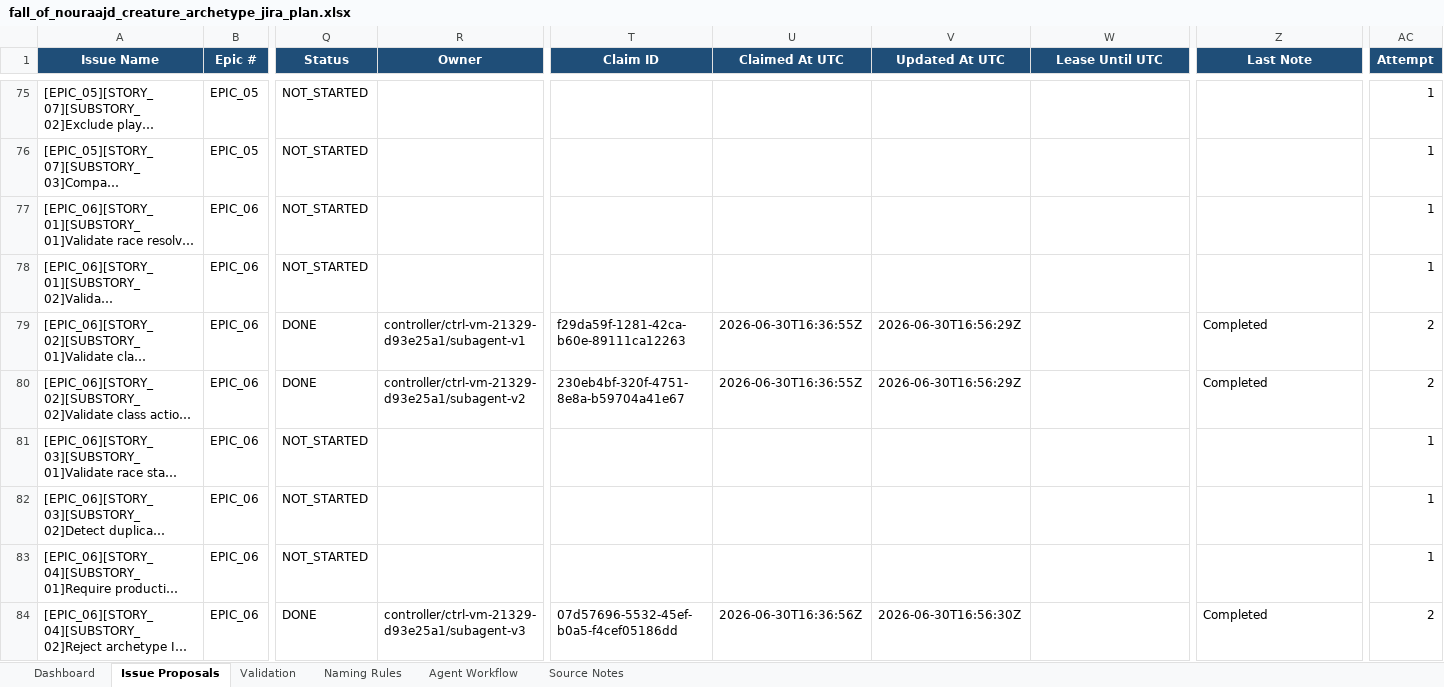
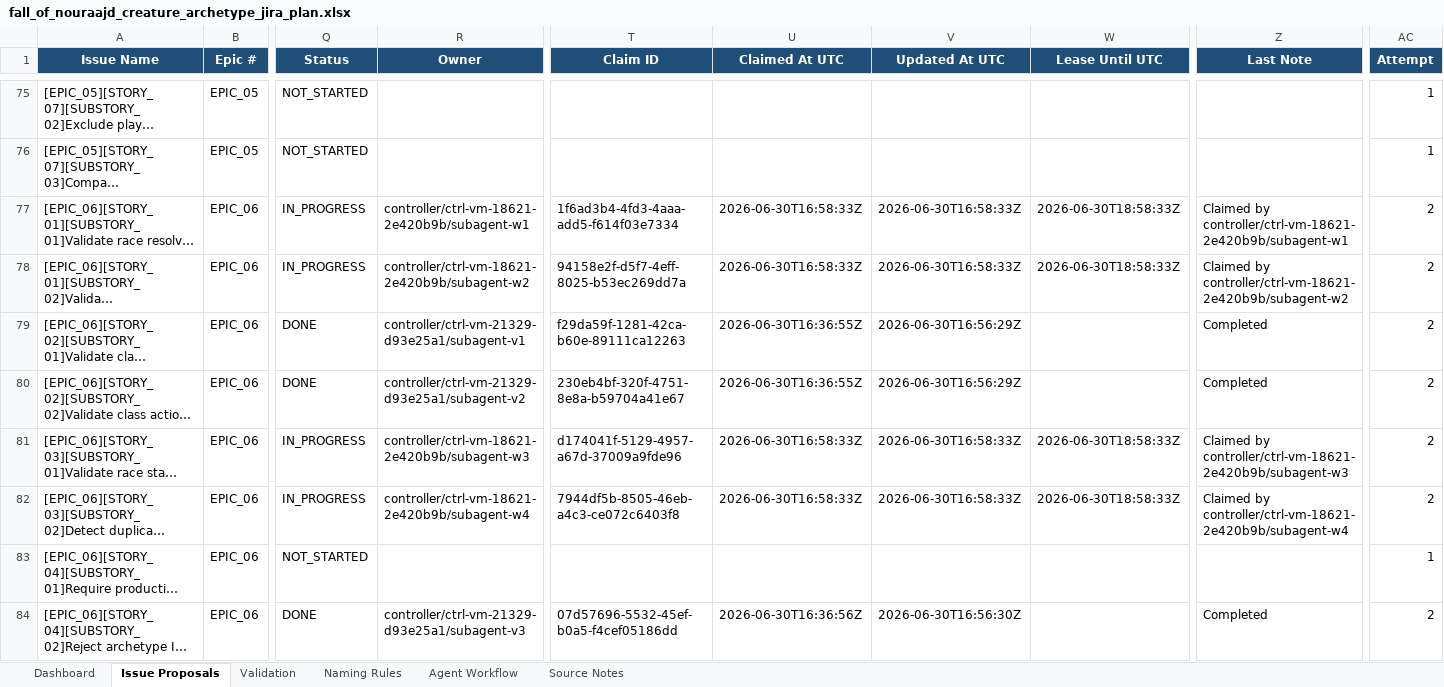
Before and after one commit to lisu188/fall-of-nouraajd, an Excel workbook: planning/fall_of_nouraajd_creature_archetype_jira_plan.xlsx, sheet Issue Proposals, drawn as a sheet; only a part is shown, gaps mark what is left out; long unchanged cells end in …; values as stored, in another font and other column widths than the file's, no borders; conditional formats and table styles not drawn; the diff names each change by its address in the sheet, - before the commit and + after, or states it on an @@ line.

Commit message:
Queue: claim wave 5 archetype content validators (E06/S01/SS01, E06/S01/SS02, E06/S03/SS01, E06/S03/SS02)

```diff
--- a/planning/fall_of_nouraajd_creature_archetype_jira_plan.xlsx (sheet Issue Proposals)
+++ b/planning/fall_of_nouraajd_creature_archetype_jira_plan.xlsx (sheet Issue Proposals)
-Q77:Q78 (Status): NOT_STARTED
+Q77:Q78 (Status): IN_PROGRESS
-R77 (Owner): (empty)
+R77 (Owner): controller/ctrl-vm-18621-2e420b9b/subagent-w1
-T77 (Claim ID): (empty)
+T77 (Claim ID): 1f6ad3b4-4fd3-4aaa-add5-f614f03e7334
-U77:U78 (Claimed At UTC): (empty)
+U77:U78 (Claimed At UTC): 2026-06-30T16:58:33Z
-V77:V78 (Updated At UTC): (empty)
+V77:V78 (Updated At UTC): 2026-06-30T16:58:33Z
-W77:W78 (Lease Until UTC): (empty)
+W77:W78 (Lease Until UTC): 2026-06-30T18:58:33Z
-Z77 (Last Note): (empty)
+Z77 (Last Note): Claimed by controller/ctrl-vm-18621-2e420b9b/subagent-w1
-AC77:AC78 (Attempt): 1
+AC77:AC78 (Attempt): 2
-R78 (Owner): (empty)
+R78 (Owner): controller/ctrl-vm-18621-2e420b9b/subagent-w2
-T78 (Claim ID): (empty)
+T78 (Claim ID): 94158e2f-d5f7-4eff-8025-b53ec269dd7a
-Z78 (Last Note): (empty)
+Z78 (Last Note): Claimed by controller/ctrl-vm-18621-2e420b9b/subagent-w2
-Q81:Q82 (Status): NOT_STARTED
+Q81:Q82 (Status): IN_PROGRESS
-R81 (Owner): (empty)
+R81 (Owner): controller/ctrl-vm-18621-2e420b9b/subagent-w3
-T81 (Claim ID): (empty)
+T81 (Claim ID): d174041f-5129-4957-a67d-37009a9fde96
-U81:U82 (Claimed At UTC): (empty)
+U81:U82 (Claimed At UTC): 2026-06-30T16:58:33Z
-V81:V82 (Updated At UTC): (empty)
+V81:V82 (Updated At UTC): 2026-06-30T16:58:33Z
-W81:W82 (Lease Until UTC): (empty)
+W81:W82 (Lease Until UTC): 2026-06-30T18:58:33Z
-Z81 (Last Note): (empty)
+Z81 (Last Note): Claimed by controller/ctrl-vm-18621-2e420b9b/subagent-w3
-AC81:AC82 (Attempt): 1
+AC81:AC82 (Attempt): 2
-R82 (Owner): (empty)
+R82 (Owner): controller/ctrl-vm-18621-2e420b9b/subagent-w4
-T82 (Claim ID): (empty)
+T82 (Claim ID): 7944df5b-8505-46eb-a4c3-ce072c6403f8
-Z82 (Last Note): (empty)
+Z82 (Last Note): Claimed by controller/ctrl-vm-18621-2e420b9b/subagent-w4
```
